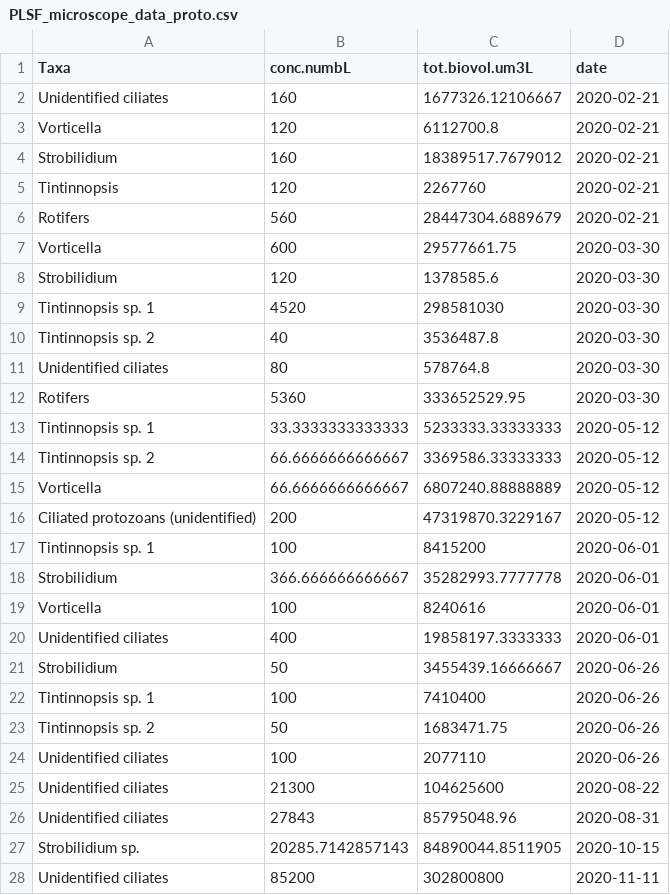
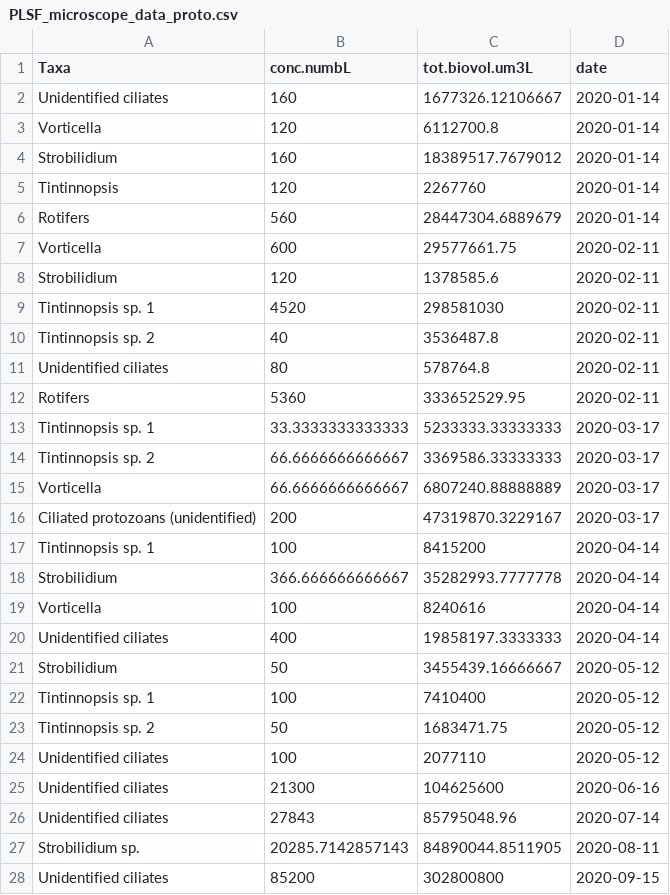
Before and after one commit to SwampThingPaul/ATRAPP, a CSV file: Export/PLSF_microscope_data_proto.csv, drawn as a sheet; only a part is shown; the diff covers the shown part only.

Commit message:
edits to microscope data ... pulled wrong dates.

```diff
--- a/Export/PLSF_microscope_data_proto.csv
+++ b/Export/PLSF_microscope_data_proto.csv
@@ -1,28 +1,28 @@
 "Taxa","conc.numbL","tot.biovol.um3L","date"
-"Unidentified ciliates",160,1677326.12106667,2020-02-21
-"Vorticella",120,6112700.8,2020-02-21
-"Strobilidium",160,18389517.7679012,2020-02-21
-"Tintinnopsis",120,2267760,2020-02-21
-"Rotifers",560,28447304.6889679,2020-02-21
-"Vorticella",600,29577661.75,2020-03-30
-"Strobilidium",120,1378585.6,2020-03-30
-"Tintinnopsis sp. 1",4520,298581030,2020-03-30
-"Tintinnopsis sp. 2",40,3536487.8,2020-03-30
-"Unidentified ciliates",80,578764.8,2020-03-30
-"Rotifers",5360,333652529.95,2020-03-30
-"Tintinnopsis sp. 1",33.3333333333333,5233333.33333333,2020-05-12
-"Tintinnopsis sp. 2",66.6666666666667,3369586.33333333,2020-05-12
-"Vorticella",66.6666666666667,6807240.88888889,2020-05-12
-"Ciliated protozoans (unidentified)",200,47319870.3229167,2020-05-12
-"Tintinnopsis sp. 1",100,8415200,2020-06-01
-"Strobilidium",366.666666666667,35282993.7777778,2020-06-01
-"Vorticella",100,8240616,2020-06-01
-"Unidentified ciliates",400,19858197.3333333,2020-06-01
-"Strobilidium",50,3455439.16666667,2020-06-26
-"Tintinnopsis sp. 1",100,7410400,2020-06-26
-"Tintinnopsis sp. 2",50,1683471.75,2020-06-26
-"Unidentified ciliates",100,2077110,2020-06-26
-"Unidentified ciliates",21300,104625600,2020-08-22
-"Unidentified ciliates",27843,85795048.96,2020-08-31
-"Strobilidium sp.",20285.7142857143,84890044.8511905,2020-10-15
-"Unidentified ciliates",85200,302800800,2020-11-11
+"Unidentified ciliates",160,1677326.12106667,2020-01-14
+"Vorticella",120,6112700.8,2020-01-14
+"Strobilidium",160,18389517.7679012,2020-01-14
+"Tintinnopsis",120,2267760,2020-01-14
+"Rotifers",560,28447304.6889679,2020-01-14
+"Vorticella",600,29577661.75,2020-02-11
+"Strobilidium",120,1378585.6,2020-02-11
+"Tintinnopsis sp. 1",4520,298581030,2020-02-11
+"Tintinnopsis sp. 2",40,3536487.8,2020-02-11
+"Unidentified ciliates",80,578764.8,2020-02-11
+"Rotifers",5360,333652529.95,2020-02-11
+"Tintinnopsis sp. 1",33.3333333333333,5233333.33333333,2020-03-17
+"Tintinnopsis sp. 2",66.6666666666667,3369586.33333333,2020-03-17
+"Vorticella",66.6666666666667,6807240.88888889,2020-03-17
+"Ciliated protozoans (unidentified)",200,47319870.3229167,2020-03-17
+"Tintinnopsis sp. 1",100,8415200,2020-04-14
+"Strobilidium",366.666666666667,35282993.7777778,2020-04-14
+"Vorticella",100,8240616,2020-04-14
+"Unidentified ciliates",400,19858197.3333333,2020-04-14
+"Strobilidium",50,3455439.16666667,2020-05-12
+"Tintinnopsis sp. 1",100,7410400,2020-05-12
+"Tintinnopsis sp. 2",50,1683471.75,2020-05-12
+"Unidentified ciliates",100,2077110,2020-05-12
+"Unidentified ciliates",21300,104625600,2020-06-16
+"Unidentified ciliates",27843,85795048.96,2020-07-14
+"Strobilidium sp.",20285.7142857143,84890044.8511905,2020-08-11
+"Unidentified ciliates",85200,302800800,2020-09-15
```
Also changed, not shown: 11 edited cells elsewhere in this file, Export/PLSF_microscope_data_zoo.csv, 1 other file.
